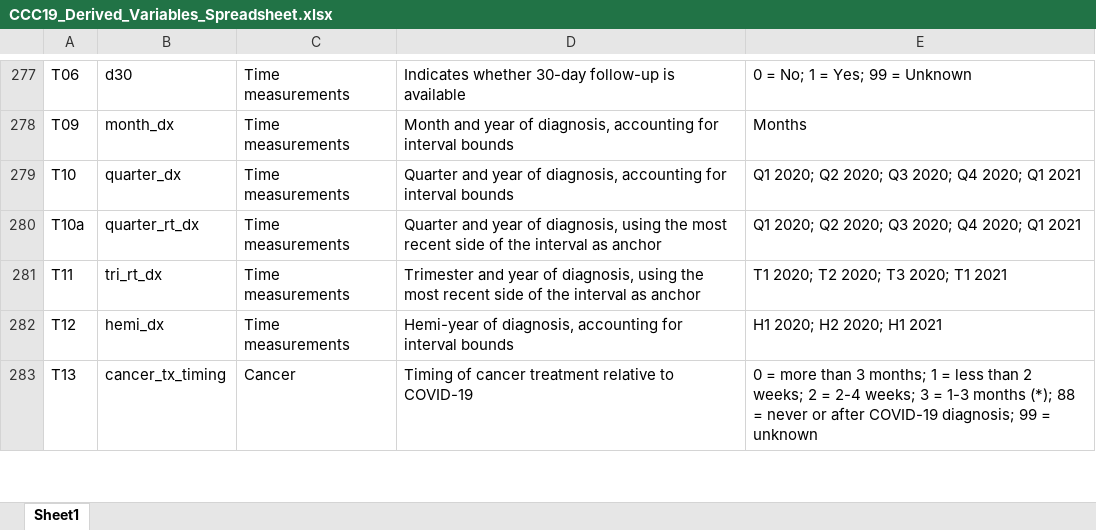
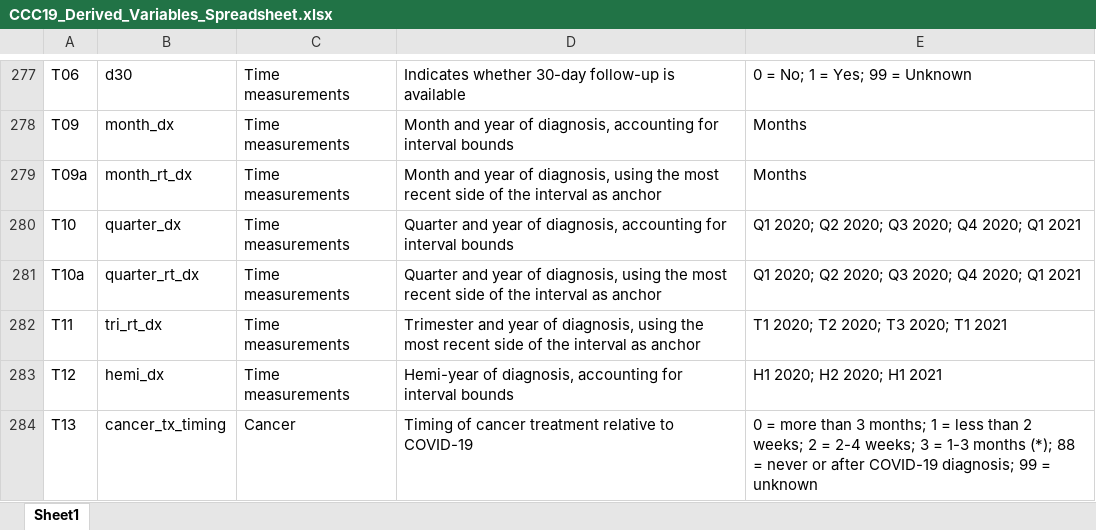
Before and after one commit to covidncancer/CCC19_dictionary, an Excel workbook: CCC19_Derived_Variables_Spreadsheet.xlsx, sheet Sheet1, drawn as a sheet; only a part is shown, gaps mark what is left out; values as stored, in another font and other column widths than the file's, no borders; table styles not drawn; the diff names each change by its address in the sheet, - before the commit and + after, or states it on an @@ line.

Commit message:
Variant of month variable, anchored to the right side of the interval

```diff
--- a/CCC19_Derived_Variables_Spreadsheet.xlsx (sheet Sheet1)
+++ b/CCC19_Derived_Variables_Spreadsheet.xlsx (sheet Sheet1)
+row 279: T09a | month_rt_dx | Time measurements | Month and year of diagnosis, using the most recent side of the interval as anchor | Months
```
Also changed, not shown: 1 other file.
